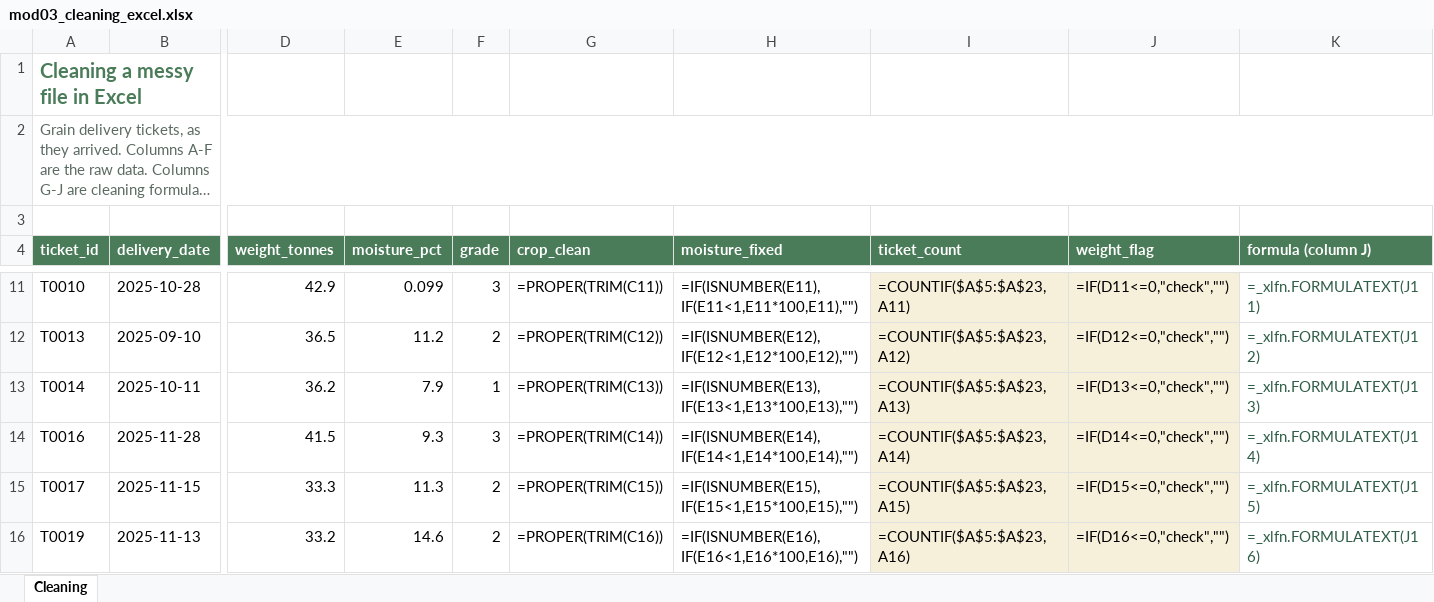
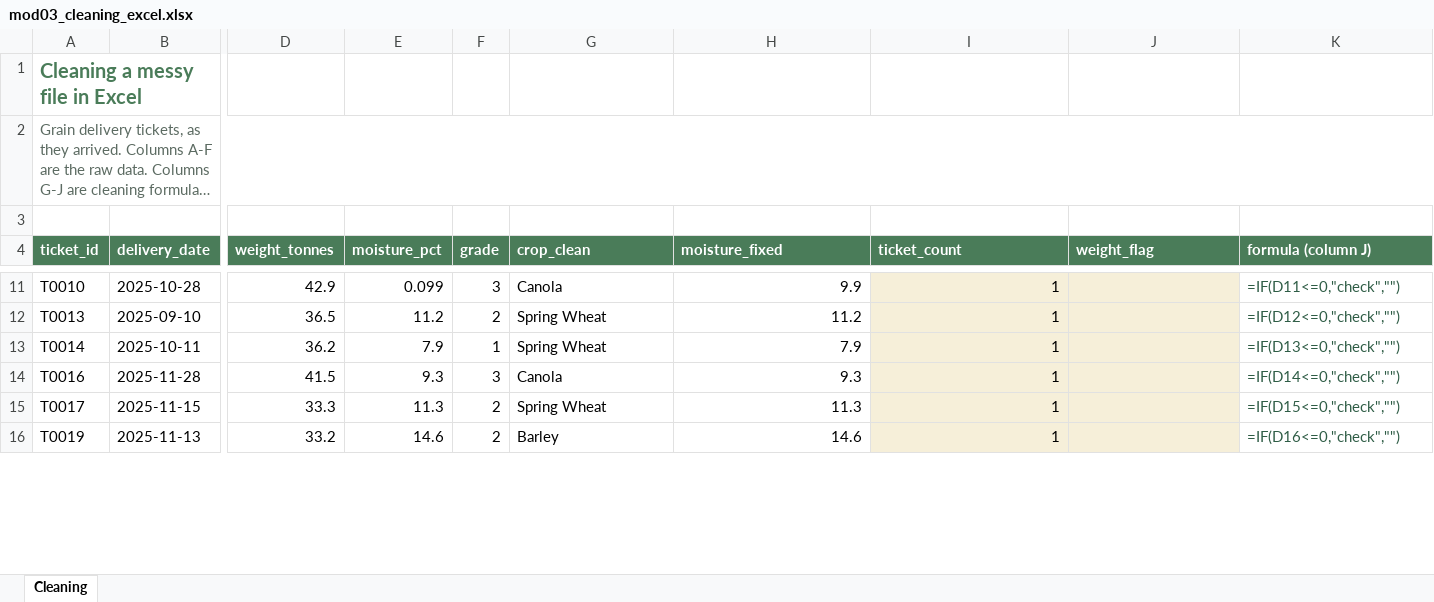
Before and after one commit to peterJslade/arec261-textbook, an Excel workbook: textbook_examples/mod03_cleaning_excel.xlsx, sheet Cleaning, drawn as a sheet; only a part is shown, gaps mark what is left out; long unchanged cells end in …; values as stored, in another font and other column widths than the file's, no borders; formulas without a stored value are shown as written; the diff covers the shown part only; the diff names each change by its address in the sheet, - before the commit and + after, or states it on an @@ line.

```diff
--- a/textbook_examples/mod03_cleaning_excel.xlsx (sheet Cleaning)
+++ b/textbook_examples/mod03_cleaning_excel.xlsx (sheet Cleaning)
-G11 (crop_clean): =PROPER(TRIM(C11))
+G11 (crop_clean): Canola
-H11 (moisture_fixed): =IF(ISNUMBER(E11),IF(E11<1,E11*100,E11),"")
+H11 (moisture_fixed): 9.9
-I11 (ticket_count): =COUNTIF($A$5:$A$23,A11)
+I11 (ticket_count): 1
-J11 (weight_flag): =IF(D11<=0,"check","")
+J11 (weight_flag): (empty)
-K11 (formula (column J)): =_xlfn.FORMULATEXT(J11)
+K11 (formula (column J)): =IF(D11<=0,"check","")
-G12 (crop_clean): =PROPER(TRIM(C12))
+G12 (crop_clean): Spring Wheat
-H12 (moisture_fixed): =IF(ISNUMBER(E12),IF(E12<1,E12*100,E12),"")
+H12 (moisture_fixed): 11.2
-I12 (ticket_count): =COUNTIF($A$5:$A$23,A12)
+I12 (ticket_count): 1
-J12 (weight_flag): =IF(D12<=0,"check","")
+J12 (weight_flag): (empty)
-K12 (formula (column J)): =_xlfn.FORMULATEXT(J12)
+K12 (formula (column J)): =IF(D12<=0,"check","")
-G13 (crop_clean): =PROPER(TRIM(C13))
+G13 (crop_clean): Spring Wheat
-H13 (moisture_fixed): =IF(ISNUMBER(E13),IF(E13<1,E13*100,E13),"")
+H13 (moisture_fixed): 7.9
-I13 (ticket_count): =COUNTIF($A$5:$A$23,A13)
+I13 (ticket_count): 1
-J13 (weight_flag): =IF(D13<=0,"check","")
+J13 (weight_flag): (empty)
-K13 (formula (column J)): =_xlfn.FORMULATEXT(J13)
+K13 (formula (column J)): =IF(D13<=0,"check","")
-G14 (crop_clean): =PROPER(TRIM(C14))
+G14 (crop_clean): Canola
-H14 (moisture_fixed): =IF(ISNUMBER(E14),IF(E14<1,E14*100,E14),"")
+H14 (moisture_fixed): 9.3
-I14 (ticket_count): =COUNTIF($A$5:$A$23,A14)
+I14 (ticket_count): 1
-J14 (weight_flag): =IF(D14<=0,"check","")
+J14 (weight_flag): (empty)
-K14 (formula (column J)): =_xlfn.FORMULATEXT(J14)
+K14 (formula (column J)): =IF(D14<=0,"check","")
-G15 (crop_clean): =PROPER(TRIM(C15))
+G15 (crop_clean): Spring Wheat
-H15 (moisture_fixed): =IF(ISNUMBER(E15),IF(E15<1,E15*100,E15),"")
+H15 (moisture_fixed): 11.3
-I15 (ticket_count): =COUNTIF($A$5:$A$23,A15)
+I15 (ticket_count): 1
-J15 (weight_flag): =IF(D15<=0,"check","")
+J15 (weight_flag): (empty)
-K15 (formula (column J)): =_xlfn.FORMULATEXT(J15)
+K15 (formula (column J)): =IF(D15<=0,"check","")
-G16 (crop_clean): =PROPER(TRIM(C16))
+G16 (crop_clean): Barley
-H16 (moisture_fixed): =IF(ISNUMBER(E16),IF(E16<1,E16*100,E16),"")
+H16 (moisture_fixed): 14.6
-I16 (ticket_count): =COUNTIF($A$5:$A$23,A16)
+I16 (ticket_count): 1
-J16 (weight_flag): =IF(D16<=0,"check","")
+J16 (weight_flag): (empty)
-K16 (formula (column J)): =_xlfn.FORMULATEXT(J16)
+K16 (formula (column J)): =IF(D16<=0,"check","")
```
Also changed, not shown: 1 added row, 1 removed row and 77 edited cells elsewhere in this sheet, textbook_examples/mod03_merge_excel.xlsx, 16 other files.
